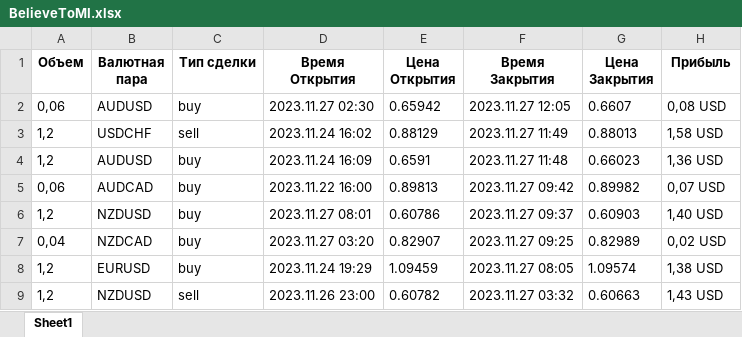
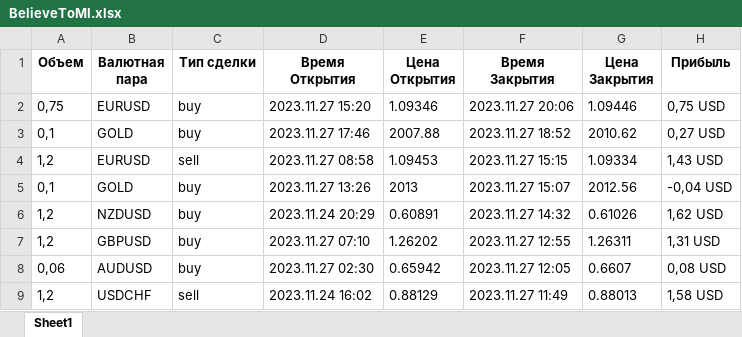
Before and after one commit to Pavzyr/sites_scraper, an Excel workbook: resources/БАЗА ДАННЫХ/litefinance/excel/BelieveToMI.xlsx, sheet Sheet1, drawn as a sheet; only a part is shown; the shorter side is filled out with more unchanged rows; values as stored, in another font and other column widths than the file's, no borders; the diff names each change by its address in the sheet, - before the commit and + after, or states it on an @@ line.

```diff
--- a/resources/БАЗА ДАННЫХ/litefinance/excel/BelieveToMI.xlsx (sheet Sheet1)
+++ b/resources/БАЗА ДАННЫХ/litefinance/excel/BelieveToMI.xlsx (sheet Sheet1)
+row 2: 0,75 | EURUSD | buy | 2023.11.27 15:20 | 1.09346 | 2023.11.27 20:06 | 1.09446 | 0,75 USD
+row 3: 0,1 | GOLD | buy | 2023.11.27 17:46 | 2007.88 | 2023.11.27 18:52 | 2010.62 | 0,27 USD
+row 4: 1,2 | EURUSD | sell | 2023.11.27 08:58 | 1.09453 | 2023.11.27 15:15 | 1.09334 | 1,43 USD
+row 5: 0,1 | GOLD | buy | 2023.11.27 13:26 | 2013 | 2023.11.27 15:07 | 2012.56 | -0,04 USD
+row 6: 1,2 | NZDUSD | buy | 2023.11.24 20:29 | 0.60891 | 2023.11.27 14:32 | 0.61026 | 1,62 USD
+row 7: 1,2 | GBPUSD | buy | 2023.11.27 07:10 | 1.26202 | 2023.11.27 12:55 | 1.26311 | 1,31 USD
```
Also changed, not shown: resources/БАЗА ДАННЫХ/litefinance hrefs.xlsx, resources/БАЗА ДАННЫХ/litefinance/excel/Forextradingvn.xlsx, 53 other files.
